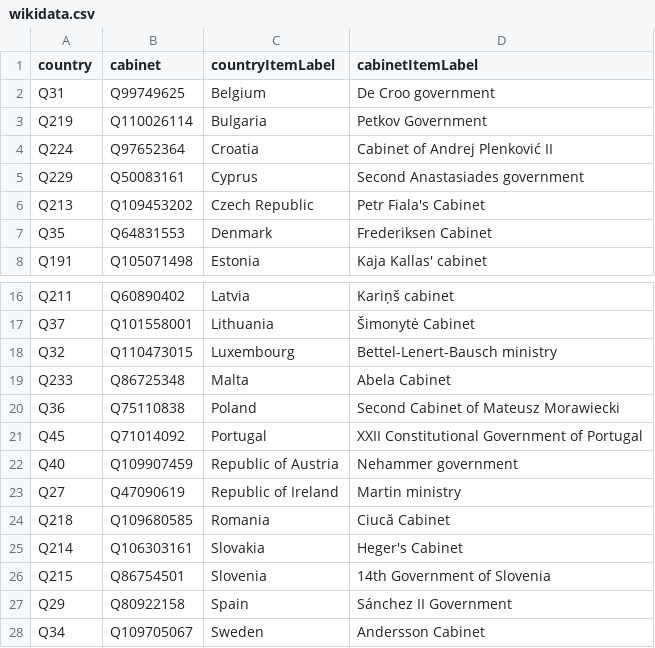
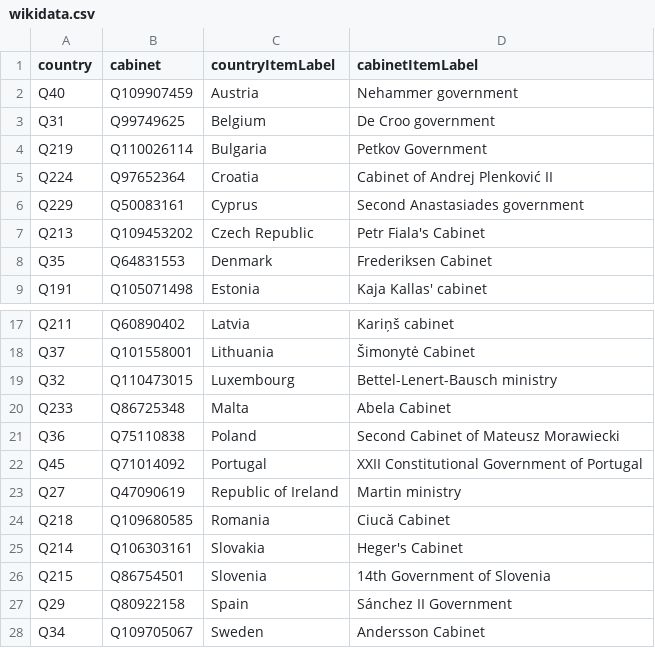
Before and after one commit to every-politician-scrapers/eu-cabinets, a CSV file: data/wikidata.csv, drawn as a sheet; only a part is shown, gaps mark what is left out; removed rows and columns are numbered as before the commit, all else as after; the diff names each change by its address in the sheet, - before the commit and + after, or states it on an @@ line.

Commit message:
Automated update

```diff
--- a/data/wikidata.csv
+++ b/data/wikidata.csv
+row 2: Q40 | Q109907459 | Austria | Nehammer government
-row 22: Q40 | Q109907459 | Republic of Austria | Nehammer government
```
